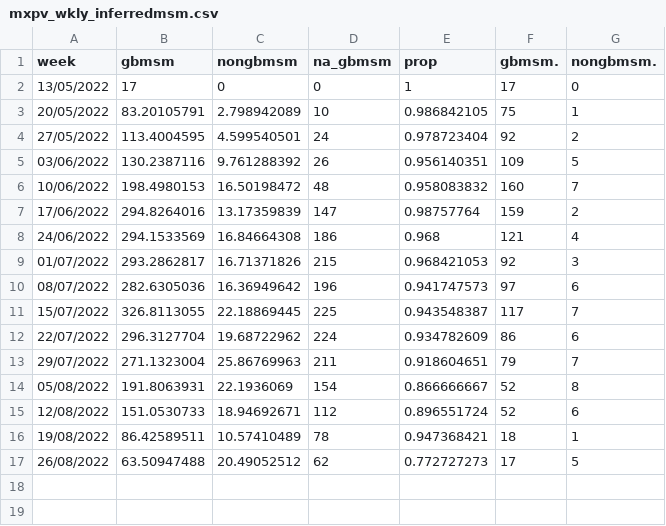
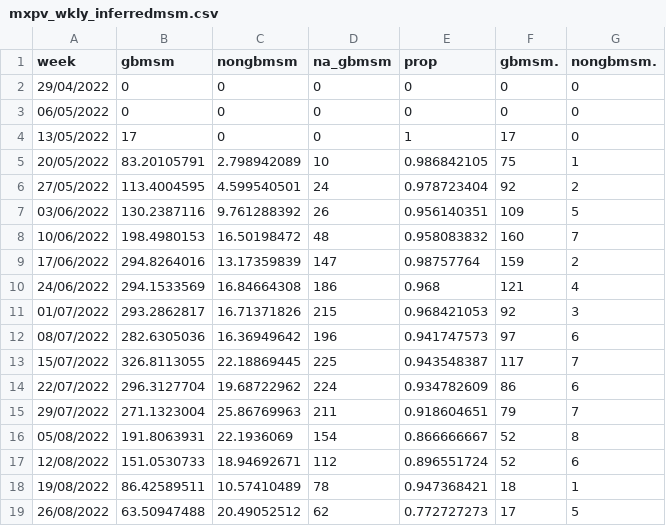
Before and after one commit to SamuelBrand1/MonkeypoxUK, a CSV file: data/mxpv_wkly_inferredmsm.csv, drawn as a sheet; the diff names each change by its address in the sheet, - before the commit and + after, or states it on an @@ line.

```diff
--- a/data/mxpv_wkly_inferredmsm.csv
+++ b/data/mxpv_wkly_inferredmsm.csv
+row 2: 29/04/2022 | 0 | 0 | 0 | 0 | 0 | 0
+row 3: 06/05/2022 | 0 | 0 | 0 | 0 | 0 | 0
```
Also changed, not shown: 2 other files.
